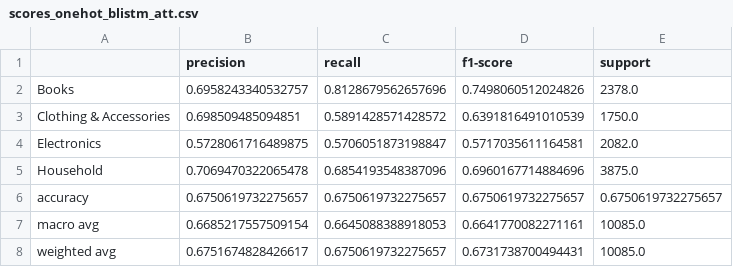
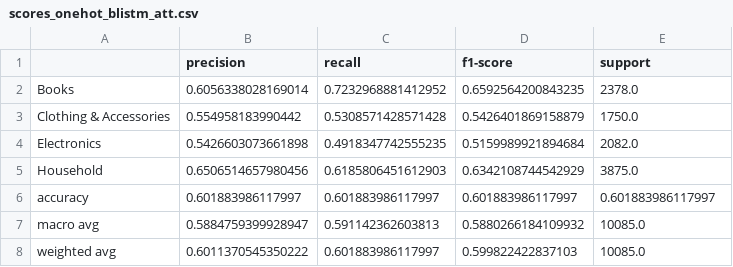
Before and after one commit to camilothorne/pytorch_demos, a CSV file: plots_and_stats/scores_onehot_blistm_att.csv, drawn as a sheet.

```diff
--- a/plots_and_stats/scores_onehot_blistm_att.csv
+++ b/plots_and_stats/scores_onehot_blistm_att.csv
@@ -1,8 +1,8 @@
 ,precision,recall,f1-score,support
-Books,0.6958243340532757,0.8128679562657696,0.7498060512024826,2378.0
-Clothing & Accessories,0.698509485094851,0.5891428571428572,0.6391816491010539,1750.0
-Electronics,0.5728061716489875,0.5706051873198847,0.5717035611164581,2082.0
-Household,0.7069470322065478,0.6854193548387096,0.6960167714884696,3875.0
-accuracy,0.6750619732275657,0.6750619732275657,0.6750619732275657,0.6750619732275657
-macro avg,0.6685217557509154,0.6645088388918053,0.6641770082271161,10085.0
-weighted avg,0.6751674828426617,0.6750619732275657,0.6731738700494431,10085.0
+Books,0.6056338028169014,0.7232968881412952,0.6592564200843235,2378.0
+Clothing & Accessories,0.554958183990442,0.5308571428571428,0.5426401869158879,1750.0
+Electronics,0.5426603073661898,0.4918347742555235,0.5159989921894684,2082.0
+Household,0.6506514657980456,0.6185806451612903,0.6342108744542929,3875.0
+accuracy,0.601883986117997,0.601883986117997,0.601883986117997,0.601883986117997
+macro avg,0.5884759399928947,0.591142362603813,0.5880266184109932,10085.0
+weighted avg,0.6011370545350222,0.601883986117997,0.599822422837103,10085.0
```
Also changed, not shown: plots_and_stats/preds_onehot_blistm_att.csv, 1 other file.
